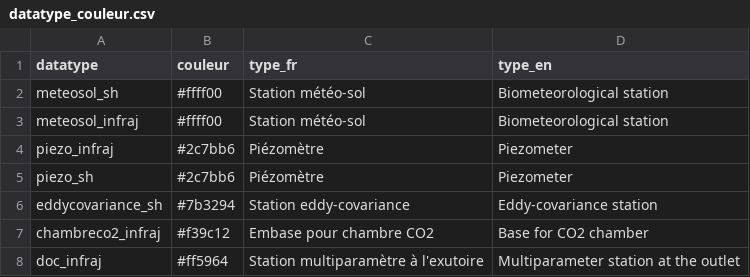
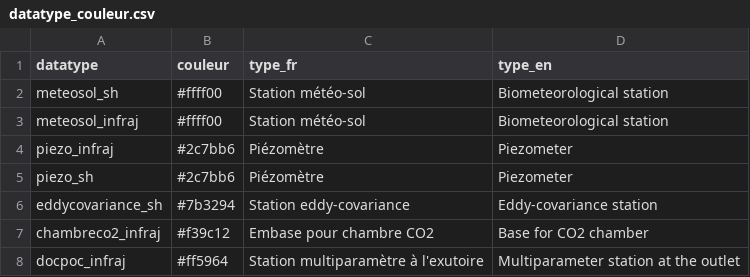
Before and after one commit to Rosalien/dataAccessApp, a CSV file: inst/app/www/csv/datatype_couleur.csv, drawn as a sheet.

```diff
--- a/inst/app/www/csv/datatype_couleur.csv
+++ b/inst/app/www/csv/datatype_couleur.csv
@@ -7,2 +7,2 @@ eddycovariance_sh;#7b3294;Station eddy-covariance;Eddy-covariance station
 chambreco2_infraj;#f39c12;Embase pour chambre CO2;Base for CO2 chamber
-doc_infraj;#ff5964;Station multiparamètre à l'exutoire;Multiparameter station at the outlet
+docpoc_infraj;#ff5964;Station multiparamètre à l'exutoire;Multiparameter station at the outlet
```
Also changed, not shown: 3 other files.
